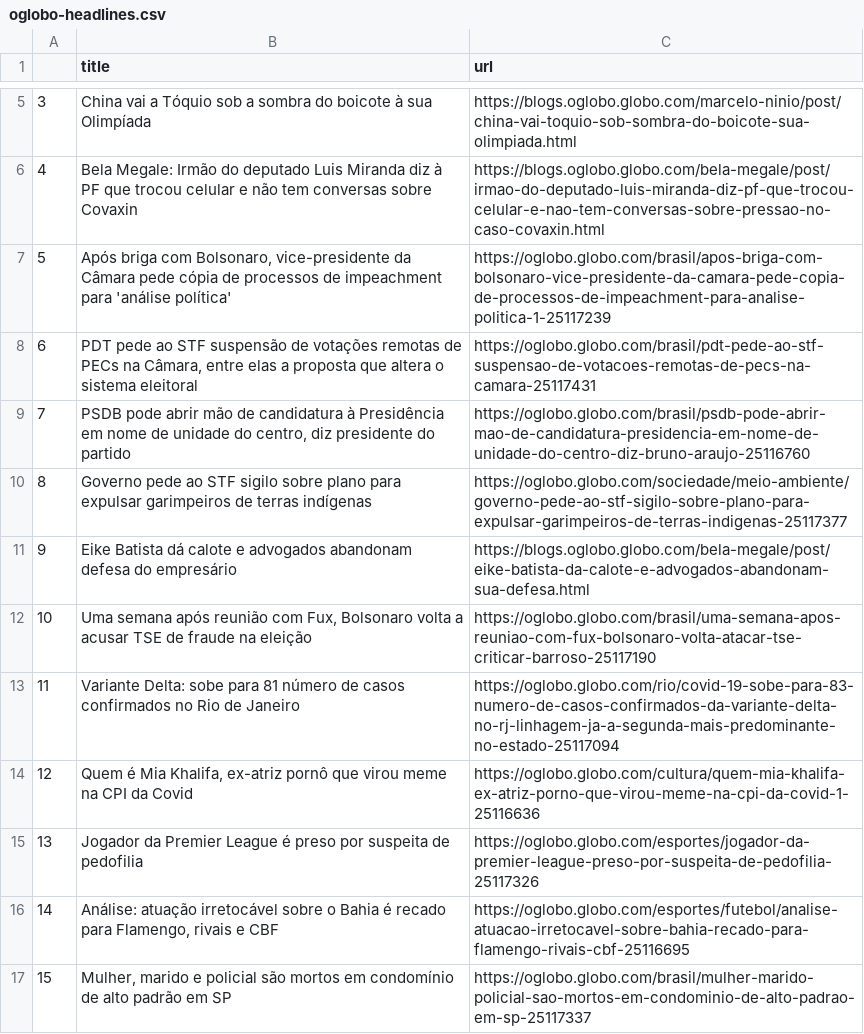
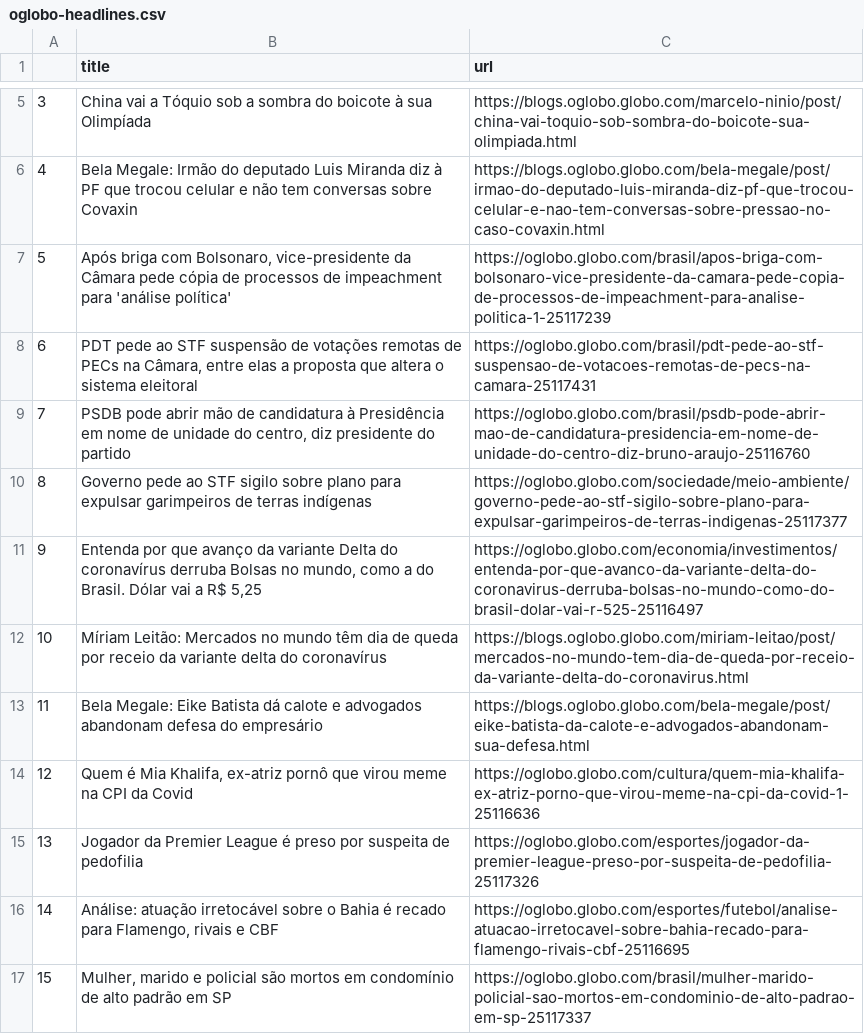
Before and after one commit to belisards/oglobo_headlines, a CSV file: oglobo-headlines.csv, drawn as a sheet; only a part is shown, gaps mark what is left out; the diff covers the shown part only.

```diff
--- a/oglobo-headlines.csv
+++ b/oglobo-headlines.csv
@@ -11,5 +11,5 @@
 8,Governo pede ao STF sigilo sobre plano para expulsar garimpeiros de terras indígenas,https://oglobo.globo.com/sociedade/meio-ambiente/governo-pede-ao-stf-sigilo-sobre-plano-para-expulsar-garimpeiros-de-terras-indigenas-25117377
-9, Eike Batista dá calote e advogados abandonam defesa do empresário ,https://blogs.oglobo.globo.com/bela-megale/post/eike-batista-da-calote-e-advogados-abandonam-sua-defesa.html
-10,"Uma semana após reunião com Fux, Bolsonaro volta a acusar TSE de fraude na eleição",https://oglobo.globo.com/brasil/uma-semana-apos-reuniao-com-fux-bolsonaro-volta-atacar-tse-criticar-barroso-25117190
-11,Variante Delta: sobe para 81 número de casos confirmados no Rio de Janeiro,https://oglobo.globo.com/rio/covid-19-sobe-para-83-numero-de-casos-confirmados-da-variante-delta-no-rj-linhagem-ja-a-segunda-mais-predominante-no-estado-25117094
+9," Entenda por que avanço da variante Delta do coronavírus derruba Bolsas no mundo, como a do Brasil. Dólar vai a R$ 5,25 ",https://oglobo.globo.com/economia/investimentos/entenda-por-que-avanco-da-variante-delta-do-coronavirus-derruba-bolsas-no-mundo-como-do-brasil-dolar-vai-r-525-25116497
+10,Míriam Leitão: Mercados no mundo têm dia de queda por receio da variante delta do coronavírus,https://blogs.oglobo.globo.com/miriam-leitao/post/mercados-no-mundo-tem-dia-de-queda-por-receio-da-variante-delta-do-coronavirus.html
+11,Bela Megale: Eike Batista dá calote e advogados abandonam defesa do empresário,https://blogs.oglobo.globo.com/bela-megale/post/eike-batista-da-calote-e-advogados-abandonam-sua-defesa.html
 12,"
```
Also changed, not shown: 17 edited cells elsewhere in this file.
